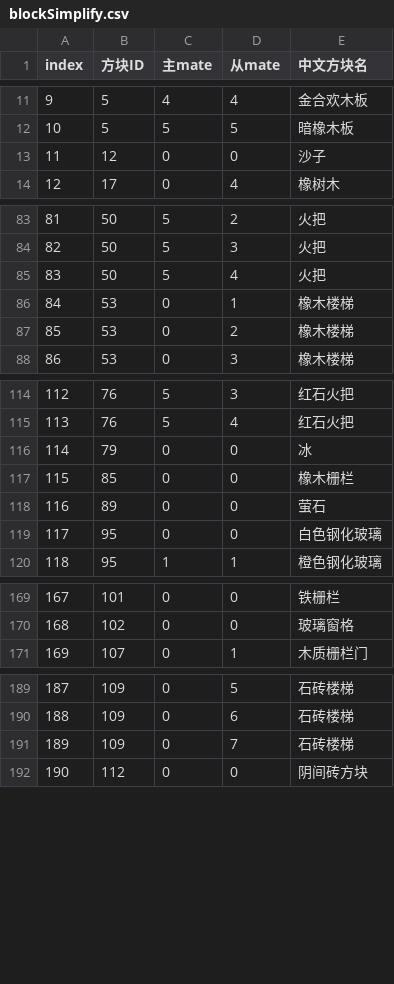
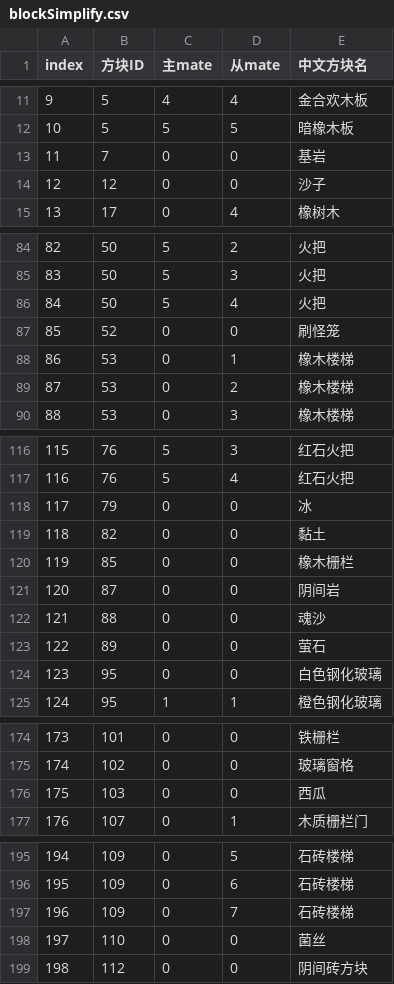
Before and after one commit to heliaoyuan10086/Game, a CSV file: BlockCity/blockSimplify.csv, drawn as a sheet; only a part is shown, gaps mark what is left out; addresses are those after the commit; the diff covers the shown part only; the diff names each change by its address in the sheet, - before the commit and + after, or states it on an @@ line.

```diff
--- a/BlockCity/blockSimplify.csv
+++ b/BlockCity/blockSimplify.csv
+row 13: 11 | 7 | 0 | 0 | 基岩
@@ column A (index) renumbered from row 14 down @@
+row 87: 85 | 52 | 0 | 0 | 刷怪笼
+row 119: 118 | 82 | 0 | 0 | 黏土
+row 121: 120 | 87 | 0 | 0 | 阴间岩
+row 122: 121 | 88 | 0 | 0 | 魂沙
+row 176: 175 | 103 | 0 | 0 | 西瓜
+row 198: 197 | 110 | 0 | 0 | 菌丝
```
Also changed, not shown: 1 added row elsewhere in this file, BlockCity/block.csv, BlockCity/shopHouseItems.csv, 2 other files.
